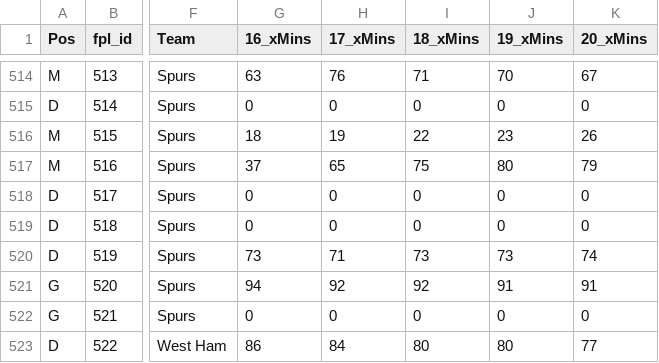
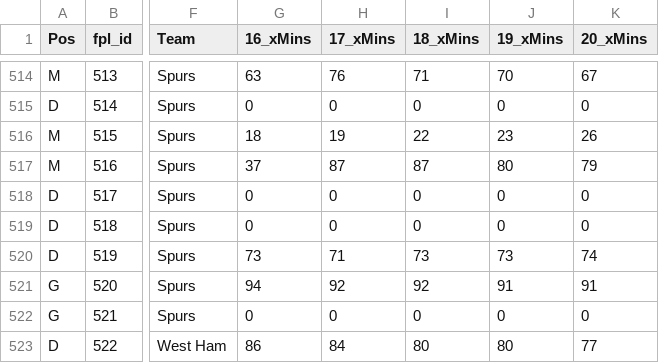
Before and after one commit to SamTroy/SkyFF_Optimization, a CSV file: data/past_model_outputs/review_xmins_fplgw17.csv, drawn as a sheet; only a part is shown, gaps mark what is left out; the diff names each change by its address in the sheet, - before the commit and + after, or states it on an @@ line.

```diff
--- a/data/past_model_outputs/review_xmins_fplgw17.csv
+++ b/data/past_model_outputs/review_xmins_fplgw17.csv
-H517 (17_xMins): 65
+H517 (17_xMins): 87
-I517 (18_xMins): 75
+I517 (18_xMins): 87
```
Also changed, not shown: data/past_model_outputs/md_map_fplgw17.csv, data/past_model_outputs/skymodel_output_fplgw17.csv, 2 other files.
